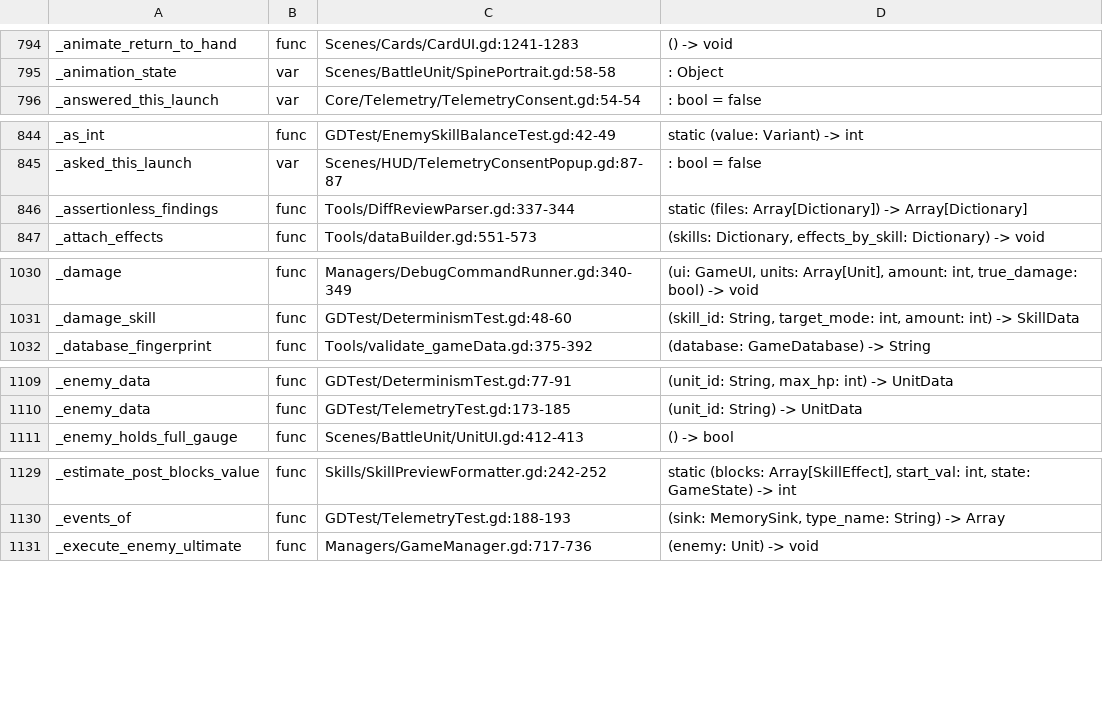
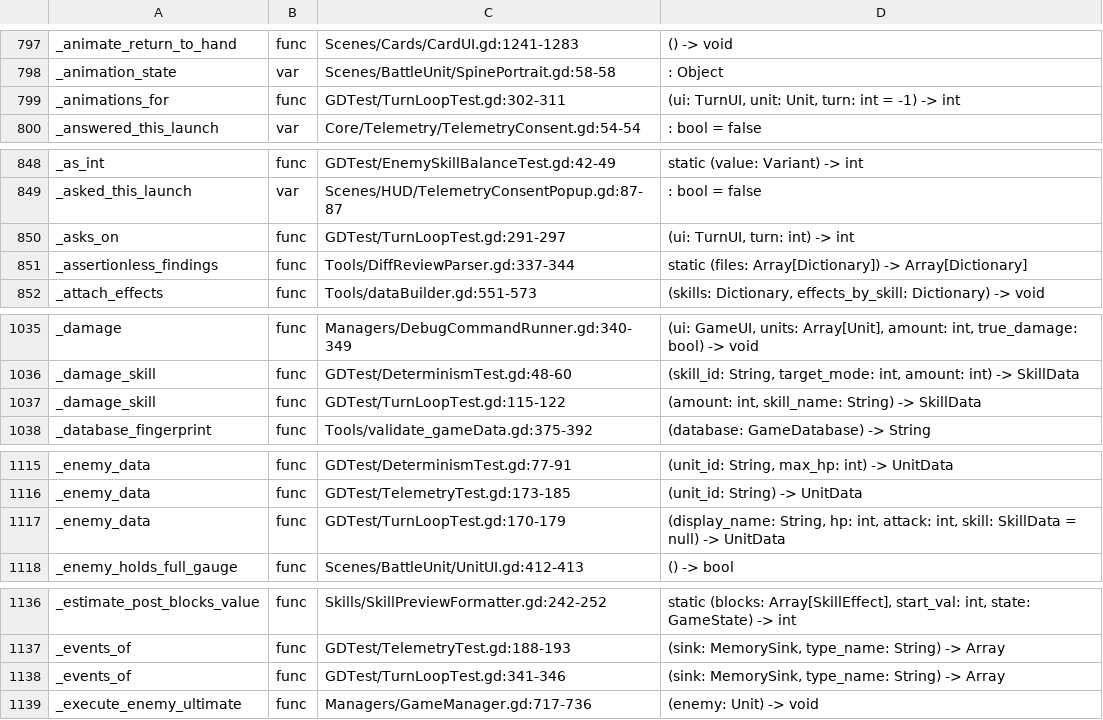
Before and after one commit to Cookieoil/HololiveTheProphecy, a TSV file: Docs/symbols.tsv, drawn as a sheet; only a part is shown, gaps mark what is left out; the diff covers the shown part only.

Commit message:
test(turn-loop): pin every round-step boundary before flattening the loop
Managers/GameManager.gd::_run_game_loop is 98 lines with a branch score of 19 - both
over the ratchet ceilings - and it is the last non-UI entry in the `functions` map of
Tools/slop_baseline.json. Flattening it is only safe if the behaviour it has today is
written down first, so this suite characterises the loop as it stands.

14 cases, every one of them against the unmodified loop:

- The intro block is shown once per run, and every round opens with the intent preview
  before the player is asked for anything.
- Shields: an ally shield survives the enemy turn and clears at the start of the next
  turn (after the preview is drawn, before the player acts); an enemy shield covers the
  player phase and clears right before the enemy turn. Both readings come from a UI double
  that snapshots the board at each call, so the order the loop touches the presentation is
  pinned too, not just the end state - including that a shield soaks the hit before its
  animation plays.
- The once-per-turn Ultimate lock is released for both sides at the start of the round.
- Wave transitions: FULL_TURN spawns at the top of the next turn and skips the cleared
  wave's enemy turn *and* the round tick; IMMEDIATE_SKIP spawns mid-phase, empties the
  intent row, lets the player keep acting and still ticks the round.
- The endings, which is where the three outcome checkpoints stop looking alike: an
  enemy-turn wipe reports all_allies_dead and skips the tick; a round-end tick reports
  status_tick_defeat rather than an ally wipe, and can win, advance or lose; a mutual wipe
  is a defeat because the ally check comes first; and a wave cleared during the enemy turn
  falls through to the round tick that the player-phase clear skips.
- Turn-record timing: a record closed before an advance names the wave the turn was played
  in, one closed after names the wave that replaced it.

Proven to bite: moving the ally shield reset one step earlier fails the shield case, and
swapping the two Step 8 outcome checks fails the mutual-wipe case - and nothing else.

```diff
--- a/Docs/symbols.tsv
+++ b/Docs/symbols.tsv
@@ -795,2 +798,3 @@ _animate_return_to_hand	func	Scenes/Cards/CardUI.gd:1241-1283	() -> void
 _animation_state	var	Scenes/BattleUnit/SpinePortrait.gd:58-58	: Object
+_animations_for	func	GDTest/TurnLoopTest.gd:302-311	(ui: TurnUI, unit: Unit, turn: int = -1) -> int
 _answered_this_launch	var	Core/Telemetry/TelemetryConsent.gd:54-54	: bool = false
@@ -845,2 +849,3 @@ _as_int	func	GDTest/EnemySkillBalanceTest.gd:42-49	static (value: Variant) -> in
 _asked_this_launch	var	Scenes/HUD/TelemetryConsentPopup.gd:87-87	: bool = false
+_asks_on	func	GDTest/TurnLoopTest.gd:291-297	(ui: TurnUI, turn: int) -> int
 _assertionless_findings	func	Tools/DiffReviewParser.gd:337-344	static (files: Array[Dictionary]) -> Array[Dictionary]
@@ -1031,2 +1036,3 @@ _damage	func	Managers/DebugCommandRunner.gd:340-349	(ui: GameUI, units: Array[Un
 _damage_skill	func	GDTest/DeterminismTest.gd:48-60	(skill_id: String, target_mode: int, amount: int) -> SkillData
+_damage_skill	func	GDTest/TurnLoopTest.gd:115-122	(amount: int, skill_name: String) -> SkillData
 _database_fingerprint	func	Tools/validate_gameData.gd:375-392	(database: GameDatabase) -> String
@@ -1110,2 +1116,3 @@ _enemy_data	func	GDTest/DeterminismTest.gd:77-91	(unit_id: String, max_hp: int)
 _enemy_data	func	GDTest/TelemetryTest.gd:173-185	(unit_id: String) -> UnitData
+_enemy_data	func	GDTest/TurnLoopTest.gd:170-179	(display_name: String, hp: int, attack: int, skill: SkillData = null) -> UnitData
 _enemy_holds_full_gauge	func	Scenes/BattleUnit/UnitUI.gd:412-413	() -> bool
@@ -1130,2 +1137,3 @@ _estimate_post_blocks_value	func	Skills/SkillPreviewFormatter.gd:242-252	static
 _events_of	func	GDTest/TelemetryTest.gd:188-193	(sink: MemorySink, type_name: String) -> Array
+_events_of	func	GDTest/TurnLoopTest.gd:341-346	(sink: MemorySink, type_name: String) -> Array
 _execute_enemy_ultimate	func	Managers/GameManager.gd:717-736	(enemy: Unit) -> void
```
Also changed, not shown: 37 added rows elsewhere in this file, 19 other files.
